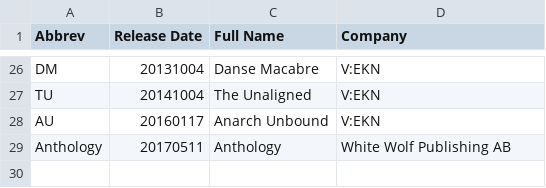
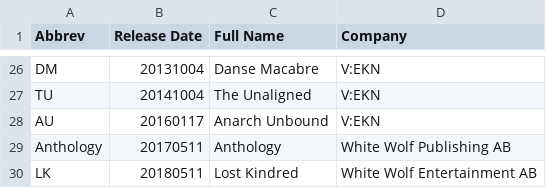
Before and after one commit to GiottoVerducci/vtescsv, a CSV file: vtessets.csv, drawn as a sheet; only a part is shown, gaps mark what is left out.

Commit message:
Added LK. Added columns "Id" and "AKA" (2018-06-13)

```diff
--- a/vtessets.csv
+++ b/vtessets.csv
@@ -29 +29,2 @@
 "Anthology","20170511","Anthology","White Wolf Publishing AB"
+"LK","20180511","Lost Kindred","White Wolf Entertainment AB"
```
Also changed, not shown: 2 other files.
